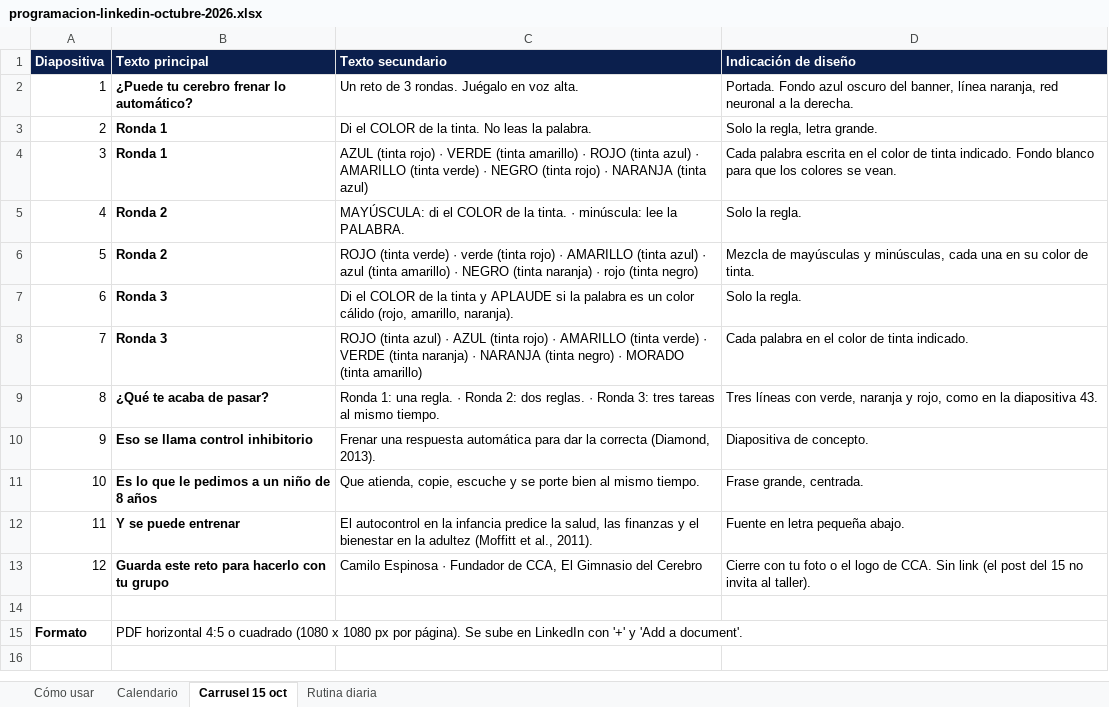
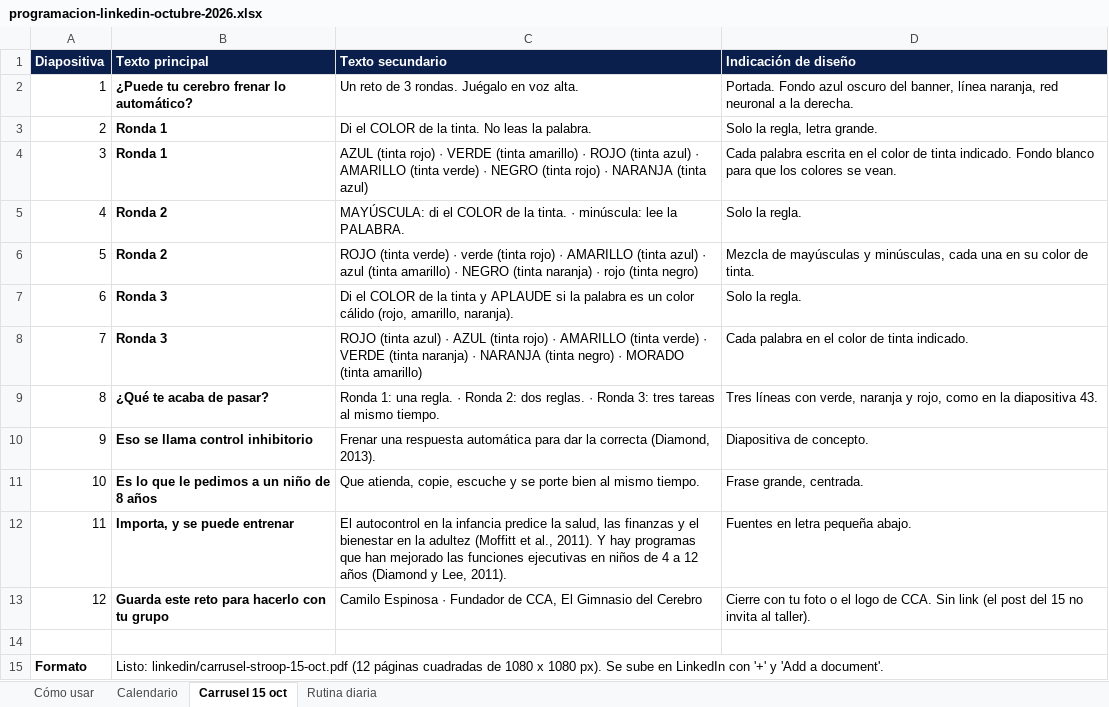
Before and after one commit to camiloespinosa-bit/todoclaude, an Excel workbook: linkedin/programacion-linkedin-octubre-2026.xlsx, sheet Carrusel 15 oct, drawn as a sheet; values as stored, in another font and other column widths than the file's, no borders; the diff names each change by its address in the sheet, - before the commit and + after, or states it on an @@ line.

```diff
--- a/linkedin/programacion-linkedin-octubre-2026.xlsx (sheet Carrusel 15 oct)
+++ b/linkedin/programacion-linkedin-octubre-2026.xlsx (sheet Carrusel 15 oct)
-B12 (Texto principal): Y se puede entrenar
+B12 (Texto principal): Importa, y se puede entrenar
-C12 (Texto secundario): …al., 2011).
+C12 (Texto secundario): …al., 2011). Y hay programas que han mejorado las funciones ejecutivas en niños de 4 a 12 años (Diamond y Lee, 2011).
-D12 (Indicación de diseño): Fuente en letra pequeña abajo.
+D12 (Indicación de diseño): Fuentes en letra pequeña abajo.
-B15 (Texto principal): PDF horizontal 4:5 o cuadrado (1080 x 1080 px por página). Se sube…
+B15 (Texto principal): Listo: linkedin/carrusel-stroop-15-oct.pdf (12 páginas cuadradas de 1080 x 1080 px). Se sube…
```
Also changed, not shown: sheet Calendario, 2 other files.
